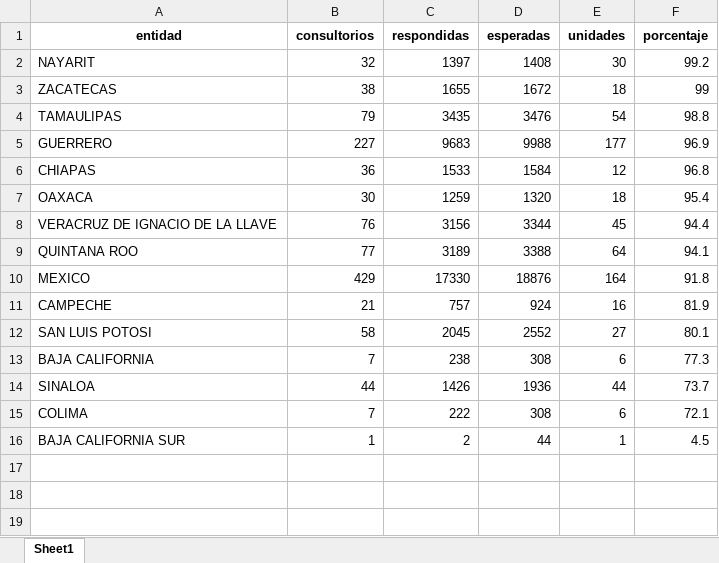
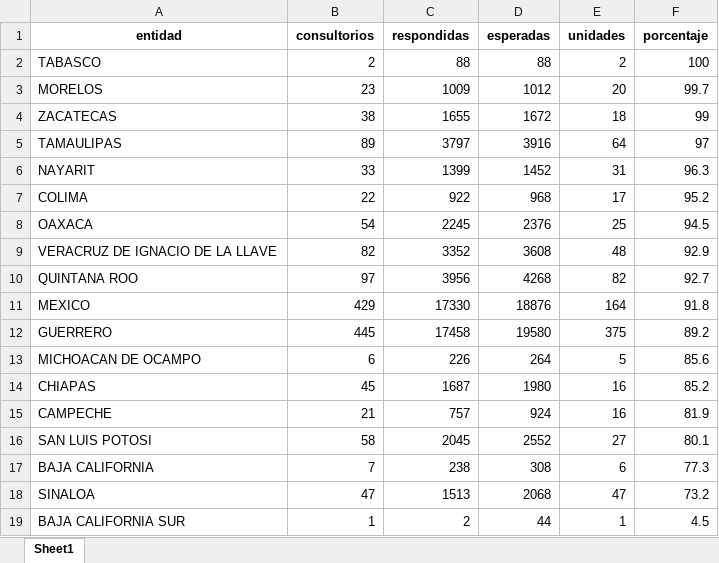
Before and after one commit to servicios-imss-b/informe--de-ang, an Excel workbook: tabla_entidades.xlsx, sheet Sheet1, drawn as a sheet; values as stored, in another font and other column widths than the file's, no borders; removed rows and columns are numbered as before the commit, all else as after; the diff names each change by its address in the sheet, - before the commit and + after, or states it on an @@ line.

```diff
--- a/tabla_entidades.xlsx (sheet Sheet1)
+++ b/tabla_entidades.xlsx (sheet Sheet1)
-row 2: NAYARIT | 32 | 1397 | 1408 | 30 | 99.2
+row 2: TABASCO | 2 | 88 | 88 | 2 | 100
+row 3: MORELOS | 23 | 1009 | 1012 | 20 | 99.7
-B5 (consultorios): 79
+B5 (consultorios): 89
-C5 (respondidas): 3435
+C5 (respondidas): 3797
-D5 (esperadas): 3476
+D5 (esperadas): 3916
-E5 (unidades): 54
+E5 (unidades): 64
-F5 (porcentaje): 98.8
+F5 (porcentaje): 97
-row 5: GUERRERO | 227 | 9683 | 9988 | 177 | 96.9
-row 6: CHIAPAS | 36 | 1533 | 1584 | 12 | 96.8
+row 6: NAYARIT | 33 | 1399 | 1452 | 31 | 96.3
+row 7: COLIMA | 22 | 922 | 968 | 17 | 95.2
-B8 (consultorios): 30
+B8 (consultorios): 54
-C8 (respondidas): 1259
+C8 (respondidas): 2245
-D8 (esperadas): 1320
+D8 (esperadas): 2376
-E8 (unidades): 18
+E8 (unidades): 25
-F8 (porcentaje): 95.4
+F8 (porcentaje): 94.5
-B9 (consultorios): 76
+B9 (consultorios): 82
-C9 (respondidas): 3156
+C9 (respondidas): 3352
-D9 (esperadas): 3344
+D9 (esperadas): 3608
-E9 (unidades): 45
+E9 (unidades): 48
-F9 (porcentaje): 94.4
+F9 (porcentaje): 92.9
-B10 (consultorios): 77
+B10 (consultorios): 97
-C10 (respondidas): 3189
+C10 (respondidas): 3956
-D10 (esperadas): 3388
+D10 (esperadas): 4268
-E10 (unidades): 64
+E10 (unidades): 82
-F10 (porcentaje): 94.1
+F10 (porcentaje): 92.7
+row 12: GUERRERO | 445 | 17458 | 19580 | 375 | 89.2
+row 13: MICHOACAN DE OCAMPO | 6 | 226 | 264 | 5 | 85.6
+row 14: CHIAPAS | 45 | 1687 | 1980 | 16 | 85.2
-B18 (consultorios): 44
+B18 (consultorios): 47
-C18 (respondidas): 1426
+C18 (respondidas): 1513
-D18 (esperadas): 1936
+D18 (esperadas): 2068
-E18 (unidades): 44
+E18 (unidades): 47
-F18 (porcentaje): 73.7
+F18 (porcentaje): 73.2
-row 15: COLIMA | 7 | 222 | 308 | 6 | 72.1
```
Also changed, not shown: tabla_avance.xlsx, tabla_unidades.xlsx, 1 other file.
